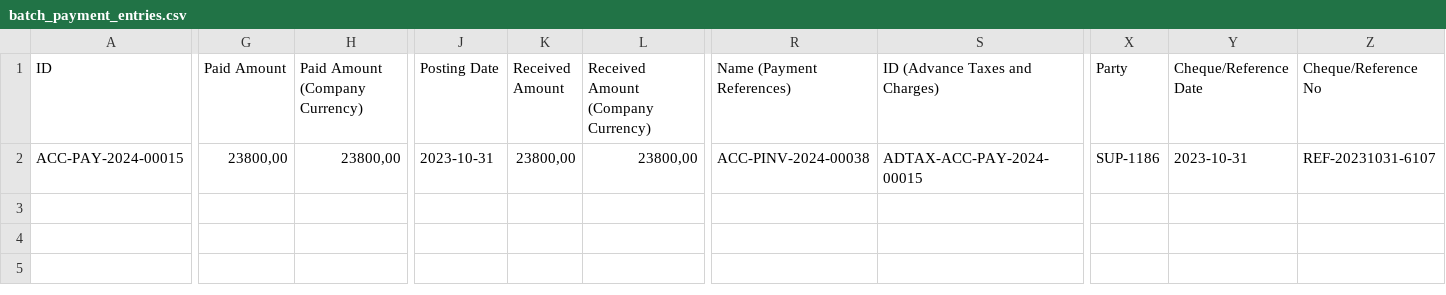
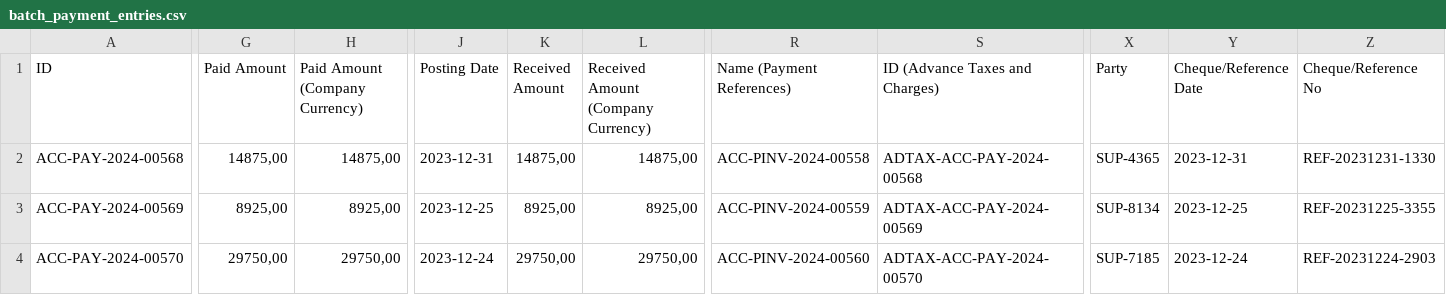
Before and after one commit to nikolajIvanov/erpnext-datenerstellung, a CSV file: data/generated/batch_payment_entries.csv, drawn as a sheet; only a part is shown, gaps mark what is left out; rows hold the shown columns only; the diff names each change by its address in the sheet, - before the commit and + after, or states it on an @@ line.

```diff
--- a/data/generated/batch_payment_entries.csv
+++ b/data/generated/batch_payment_entries.csv
-A2 (ID): ACC-PAY-2024-00015
+A2 (ID): ACC-PAY-2024-00568
-G2 (Paid Amount): 23800,00
+G2 (Paid Amount): 14875,00
-H2 (Paid Amount (Company Currency)): 23800,00
+H2 (Paid Amount (Company Currency)): 14875,00
-J2 (Posting Date): 2023-10-31
+J2 (Posting Date): 2023-12-31
-K2 (Received Amount): 23800,00
+K2 (Received Amount): 14875,00
-L2: 23800,00
+L2: 14875,00
-R2 (Name (Payment References)): ACC-PINV-2024-00038
+R2 (Name (Payment References)): ACC-PINV-2024-00558
-S2 (ID (Advance Taxes and Charges)): ADTAX-ACC-PAY-2024-00015
+S2 (ID (Advance Taxes and Charges)): ADTAX-ACC-PAY-2024-00568
-X2 (Party): SUP-1186
+X2 (Party): SUP-4365
-Y2 (Cheque/Reference Date): 2023-10-31
+Y2 (Cheque/Reference Date): 2023-12-31
-Z2 (Cheque/Reference No): REF-20231031-6107
+Z2 (Cheque/Reference No): REF-20231231-1330
+row 3: ACC-PAY-2024-00569 | 8925,00 | 8925,00 | 2023-12-25 | 8925,00 | 8925,00 | ACC-PINV-2024-00559 | ADTAX-ACC-PAY-2024-00569 | SUP-8134 | 2023-12-25 | REF-20231225-3355
+row 4: ACC-PAY-2024-00570 | 29750,00 | 29750,00 | 2023-12-24 | 29750,00 | 29750,00 | ACC-PINV-2024-00560 | ADTAX-ACC-PAY-2024-00570 | SUP-7185 | 2023-12-24 | REF-20231224-2903
```
Also changed, not shown: data/generated/all_stock_entries.csv, data/generated/batch_purchase_invoices.csv, 11 other files.
